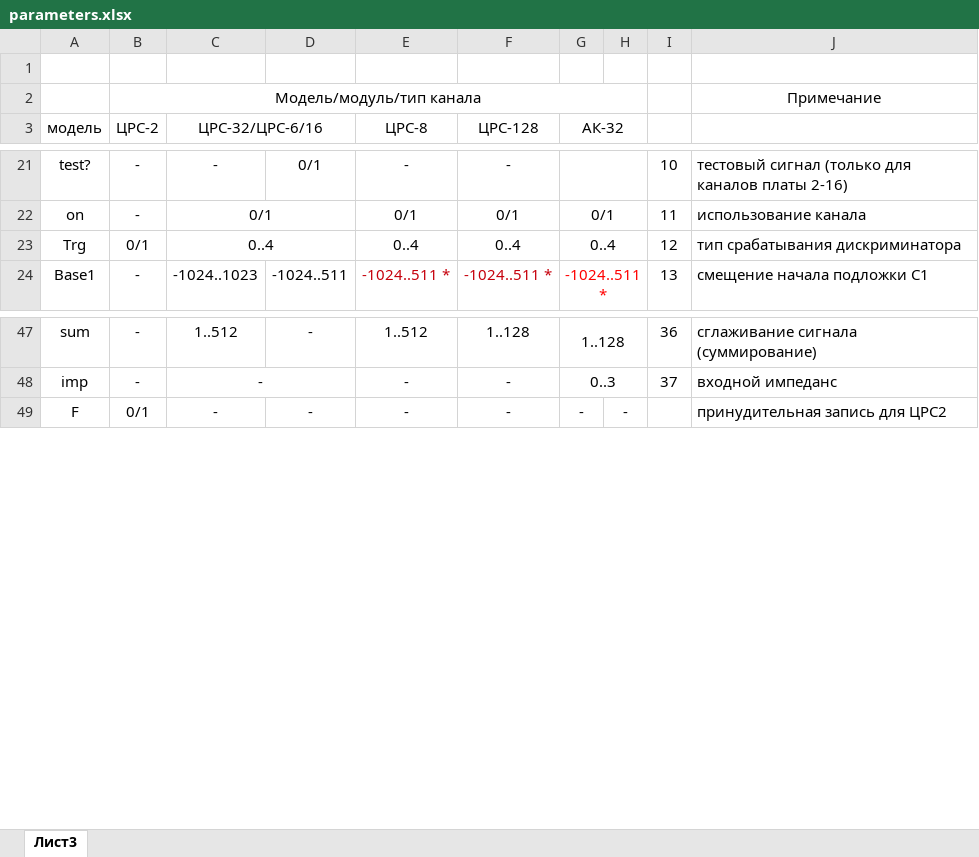
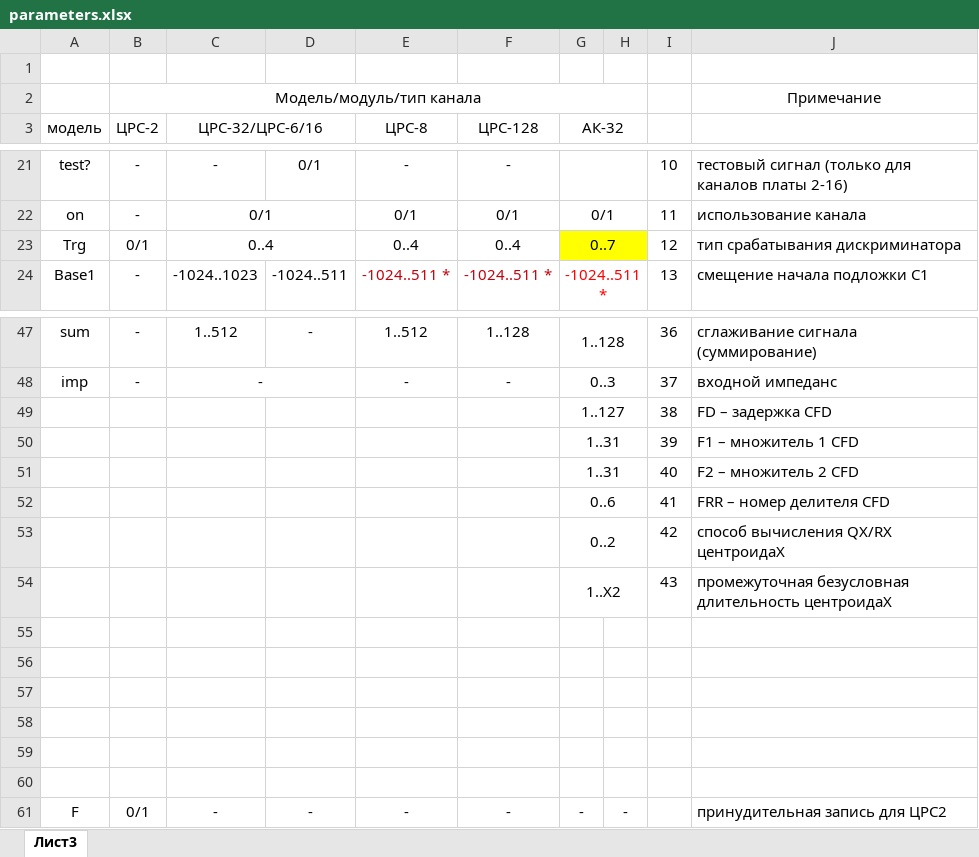
Before and after one commit to yurkop/romana, an Excel workbook: src/parameters.xlsx, sheet Лист3, drawn as a sheet; only a part is shown, gaps mark what is left out; values as stored, in another font and other column widths than the file's, no borders; the diff names each change by its address in the sheet, - before the commit and + after, or states it on an @@ line.

```diff
--- a/src/parameters.xlsx (sheet Лист3)
+++ b/src/parameters.xlsx (sheet Лист3)
-G23 (АК-32): 0..4
+G23 (АК-32): 0..7
-G23:H23 fill: none
+G23:H23 fill: #FFFF00
+row 49:  |  |  |  |  |  | 1..127 |  | 38 | FD – задержка CFD
+row 50:  |  |  |  |  |  | 1..31 |  | 39 | F1 – множитель 1 CFD
+row 51:  |  |  |  |  |  | 1..31 |  | 40 | F2 – множитель 2 CFD
+row 52:  |  |  |  |  |  | 0..6 |  | 41 | FRR – номер делителя CFD
+row 53:  |  |  |  |  |  | 0..2 |  | 42 | способ вычисления QX/RX центроидаX
+row 54:  |  |  |  |  |  | 1..X2 |  | 43 | промежуточная безусловная длительность центроидаX
+row 55: (empty)
+row 56: (empty)
+row 57: (empty)
+row 58: (empty)
+row 59: (empty)
+row 60: (empty)
```
Also changed, not shown: 11 other files.
